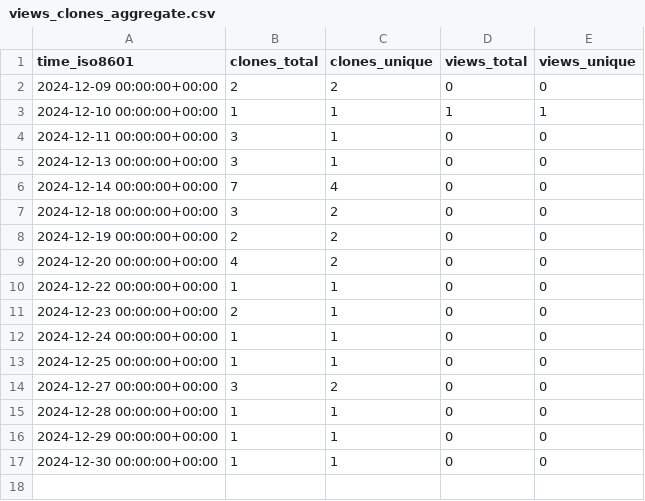
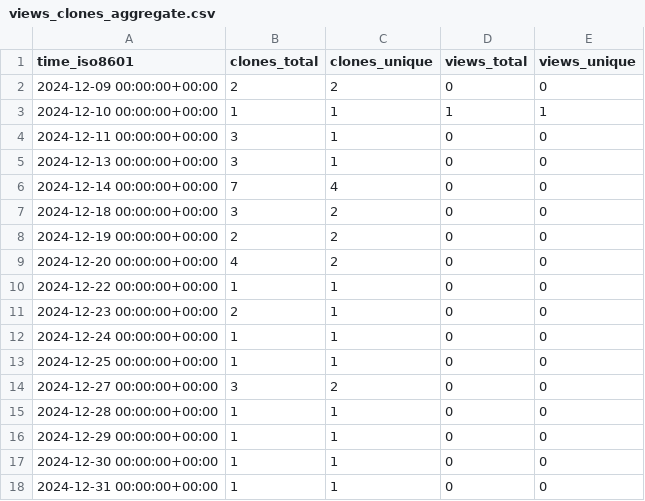
Before and after one commit to cubicleguy/isensor_matlab_rpi, a CSV file: cubicleguy/ess_matlab_rpi/ghrs-data/views_clones_aggregate.csv, drawn as a sheet; the diff names each change by its address in the sheet, - before the commit and + after, or states it on an @@ line.

```diff
--- a/cubicleguy/ess_matlab_rpi/ghrs-data/views_clones_aggregate.csv
+++ b/cubicleguy/ess_matlab_rpi/ghrs-data/views_clones_aggregate.csv
+row 18: 2024-12-31 00:00:00+00:00 | 1 | 1 | 0 | 0
```
Also changed, not shown: 1 other file.
